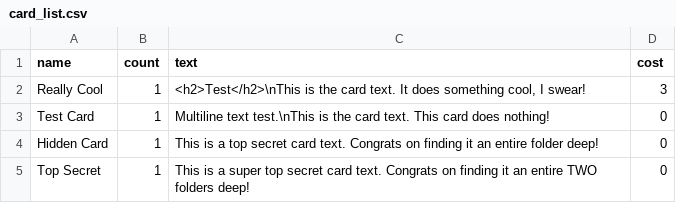
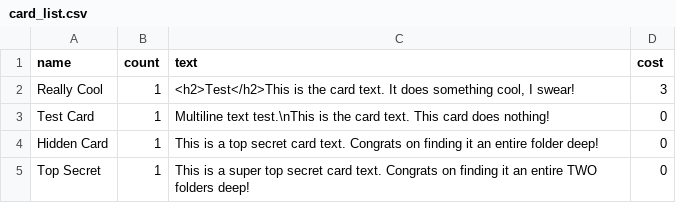
Before and after one commit to Silthreent/CardSV-Creator, a CSV file: card_list.csv, drawn as a sheet.

```diff
--- a/card_list.csv
+++ b/card_list.csv
@@ -1,3 +1,3 @@
 name,count,text,cost
-Really Cool,1,"<h2>Test</h2>\nThis is the card text. It does something cool, I swear!",3
+Really Cool,1,"<h2>Test</h2>This is the card text. It does something cool, I swear!",3
 Test Card,1,Multiline text test.\nThis is the card text. This card does nothing!,0
```
Also changed, not shown: 1 other file.
